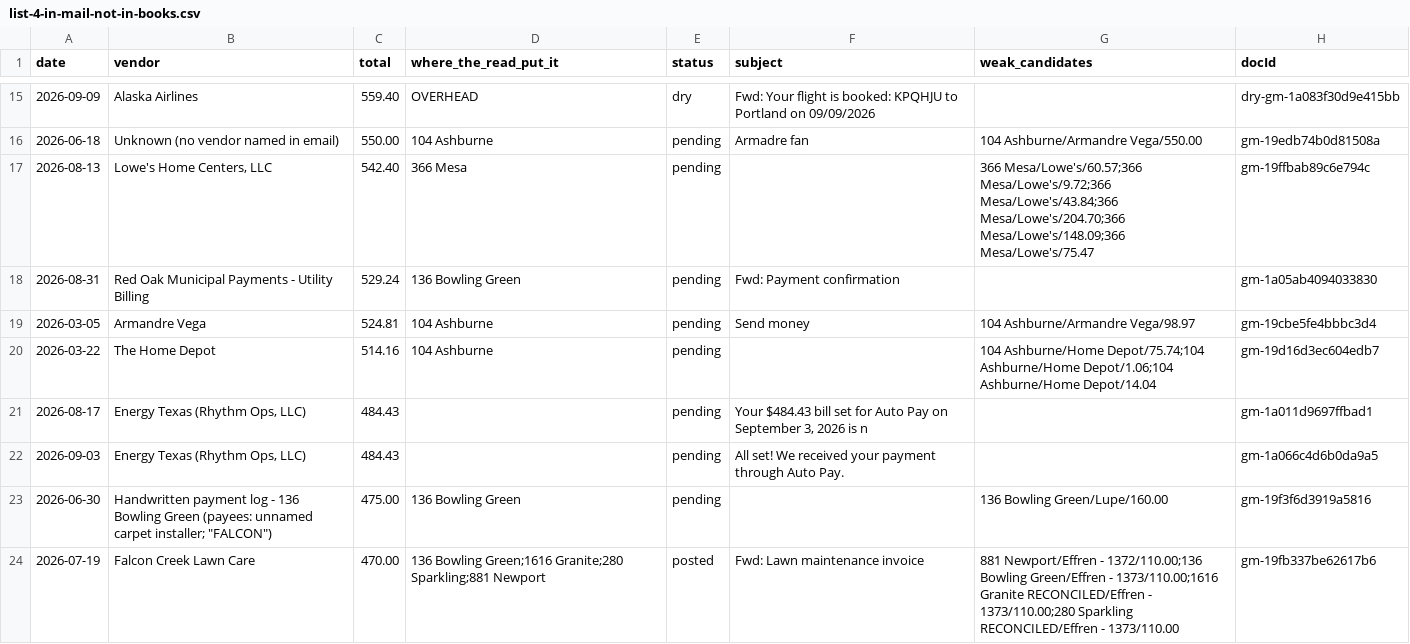
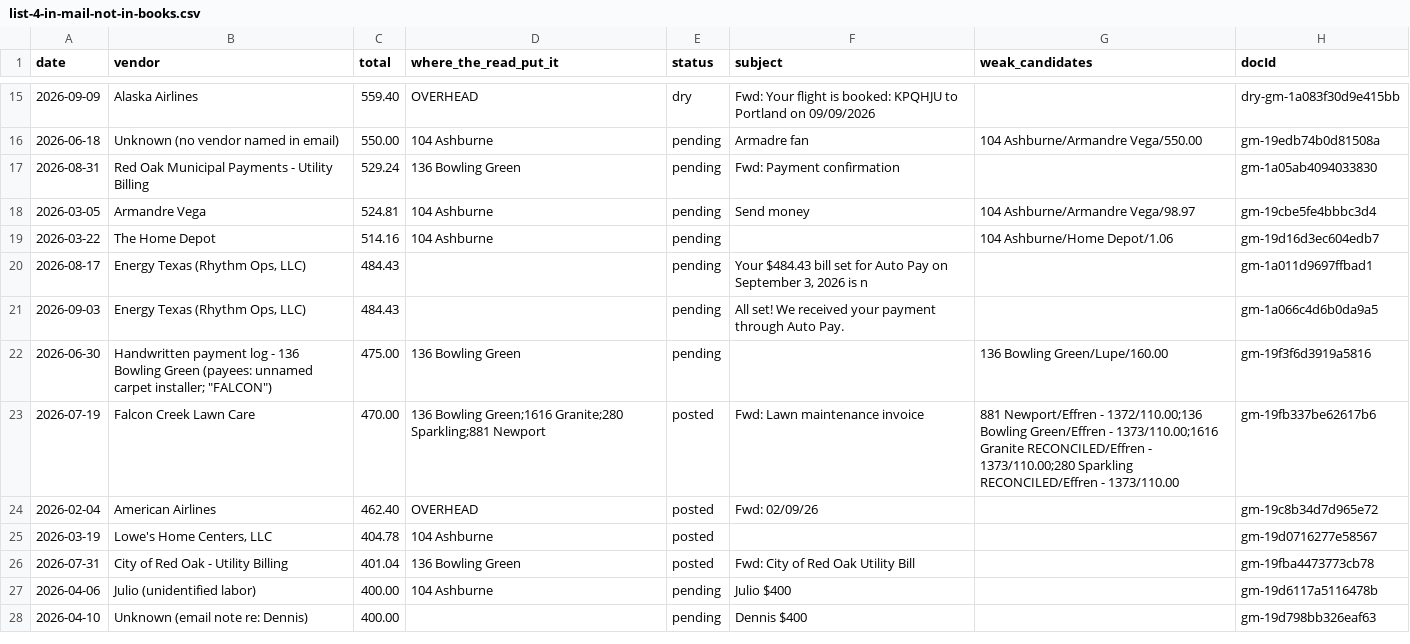
Before and after one commit to Recast-Properties/recast-books, a CSV file: data/migration/2026-09-17/rows/list-4-in-mail-not-in-books.csv, drawn as a sheet; only a part is shown, gaps mark what is left out; the shorter side is filled out with more unchanged rows; the diff covers the shown part only.

```diff
--- a/data/migration/2026-09-17/rows/list-4-in-mail-not-in-books.csv
+++ b/data/migration/2026-09-17/rows/list-4-in-mail-not-in-books.csv
@@ -16,6 +16,5 @@ date,vendor,total,where_the_read_put_it,status,subject,weak_candidates,docId
 2026-06-18,Unknown (no vendor named in email),550.00,104 Ashburne,pending,Armadre fan,104 Ashburne/Armandre Vega/550.00,gm-19edb74b0d81508a
-2026-08-13,"Lowe's Home Centers, LLC",542.40,366 Mesa,pending,,366 Mesa/Lowe's/60.57;366 Mesa/Lowe's/9.72;366 Mesa/Lowe's/43.84;366 Mesa/Lowe's/204.70;366 Mesa/Lowe's/148.09;366 Mesa/Lowe's/75.47,gm-19ffbab89c6e794c
 2026-08-31,Red Oak Municipal Payments - Utility Billing,529.24,136 Bowling Green,pending,Fwd: Payment confirmation,,gm-1a05ab4094033830
 2026-03-05,Armandre Vega,524.81,104 Ashburne,pending,Send money,104 Ashburne/Armandre Vega/98.97,gm-19cbe5fe4bbbc3d4
-2026-03-22,The Home Depot,514.16,104 Ashburne,pending,,104 Ashburne/Home Depot/75.74;104 Ashburne/Home Depot/1.06;104 Ashburne/Home Depot/14.04,gm-19d16d3ec604edb7
+2026-03-22,The Home Depot,514.16,104 Ashburne,pending,,104 Ashburne/Home Depot/1.06,gm-19d16d3ec604edb7
 2026-08-17,"Energy Texas (Rhythm Ops, LLC)",484.43,,pending,"Your $484.43 bill set for Auto Pay on September 3, 2026 is n",,gm-1a011d9697ffbad1
```
Also changed, not shown: 3 added rows, 4 removed rows and 8 edited cells elsewhere in this file, data/migration/2026-09-17/comparison/C-uncovered-old-rows.csv, data/migration/2026-09-17/comparison/F-returns-inferred.csv, 17 other files.
